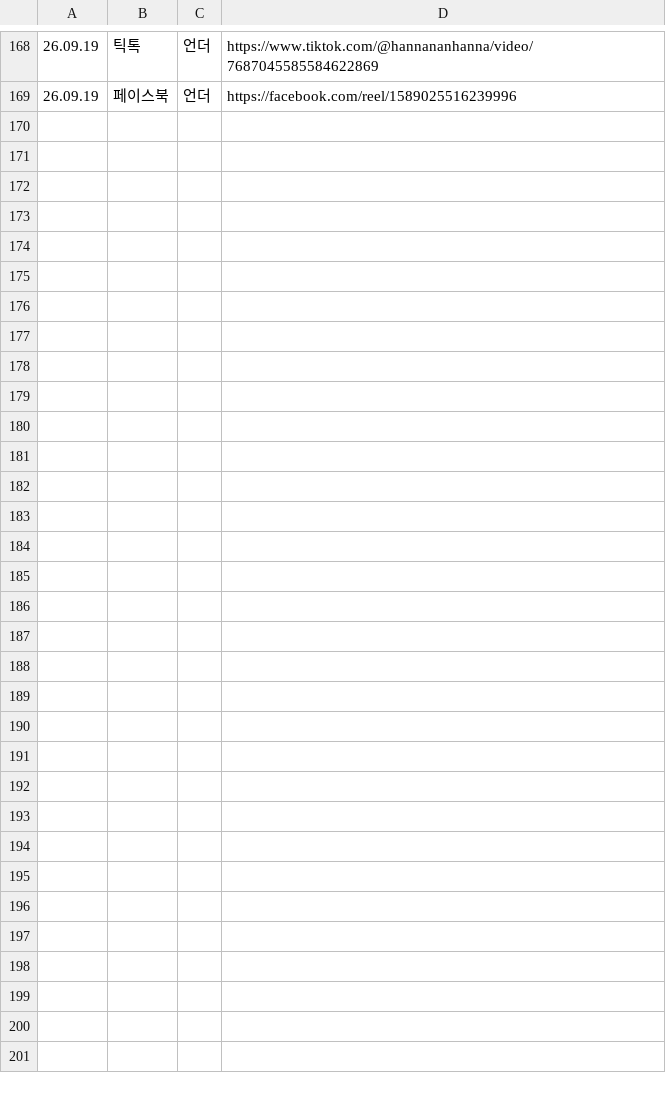
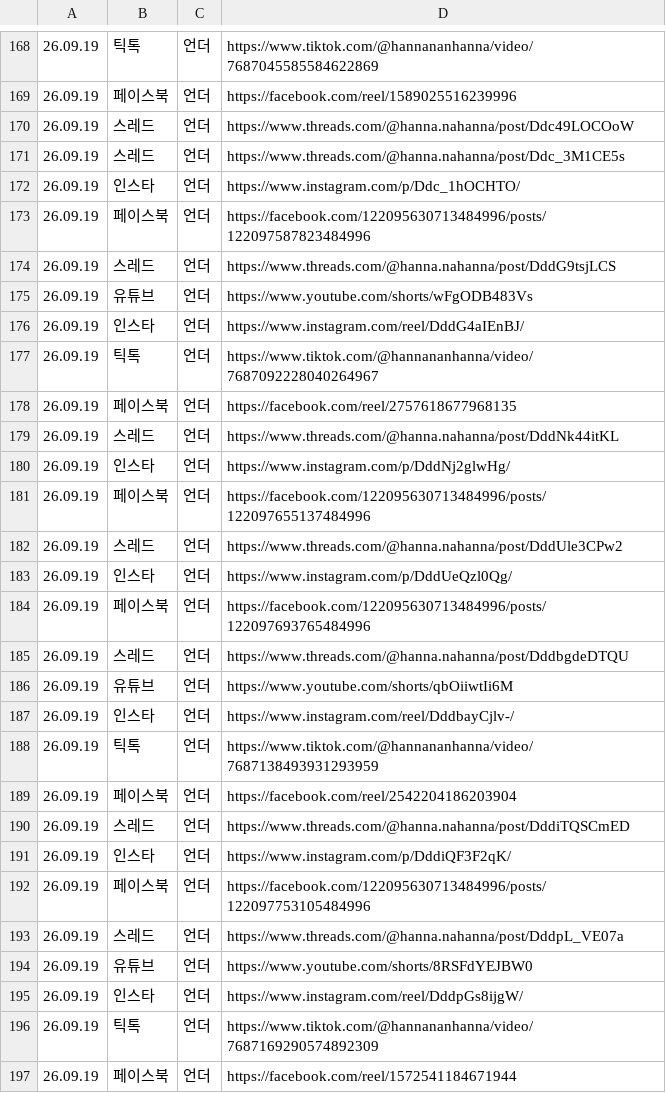
Before and after one commit to hironickoreadrive-sys/miglou-media, a CSV file: published_sheet.csv, drawn as a sheet; only a part is shown, gaps mark what is left out; the diff names each change by its address in the sheet, - before the commit and + after, or states it on an @@ line.

Commit message:
media 177 files

```diff
--- a/published_sheet.csv
+++ b/published_sheet.csv
+row 170: 26.09.19 | 스레드 | 언더 | https://www.threads.com/@hanna.nahanna/post/Ddc49LOCOoW
+row 171: 26.09.19 | 스레드 | 언더 | https://www.threads.com/@hanna.nahanna/post/Ddc_3M1CE5s
+row 172: 26.09.19 | 인스타 | 언더 | https://www.instagram.com/p/Ddc_1hOCHTO/
+row 173: 26.09.19 | 페이스북 | 언더 | https://facebook.com/122095630713484996/posts/122097587823484996
+row 174: 26.09.19 | 스레드 | 언더 | https://www.threads.com/@hanna.nahanna/post/DddG9tsjLCS
+row 175: 26.09.19 | 유튜브 | 언더 | https://www.youtube.com/shorts/wFgODB483Vs
+row 176: 26.09.19 | 인스타 | 언더 | https://www.instagram.com/reel/DddG4aIEnBJ/
+row 177: 26.09.19 | 틱톡 | 언더 | https://www.tiktok.com/@hannananhanna/video/7687092228040264967
+row 178: 26.09.19 | 페이스북 | 언더 | https://facebook.com/reel/2757618677968135
+row 179: 26.09.19 | 스레드 | 언더 | https://www.threads.com/@hanna.nahanna/post/DddNk44itKL
+row 180: 26.09.19 | 인스타 | 언더 | https://www.instagram.com/p/DddNj2glwHg/
+row 181: 26.09.19 | 페이스북 | 언더 | https://facebook.com/122095630713484996/posts/122097655137484996
+row 182: 26.09.19 | 스레드 | 언더 | https://www.threads.com/@hanna.nahanna/post/DddUle3CPw2
+row 183: 26.09.19 | 인스타 | 언더 | https://www.instagram.com/p/DddUeQzl0Qg/
+row 184: 26.09.19 | 페이스북 | 언더 | https://facebook.com/122095630713484996/posts/122097693765484996
+row 185: 26.09.19 | 스레드 | 언더 | https://www.threads.com/@hanna.nahanna/post/DddbgdeDTQU
+row 186: 26.09.19 | 유튜브 | 언더 | https://www.youtube.com/shorts/qbOiiwtIi6M
+row 187: 26.09.19 | 인스타 | 언더 | https://www.instagram.com/reel/DddbayCjlv-/
+row 188: 26.09.19 | 틱톡 | 언더 | https://www.tiktok.com/@hannananhanna/video/7687138493931293959
+row 189: 26.09.19 | 페이스북 | 언더 | https://facebook.com/reel/2542204186203904
+row 190: 26.09.19 | 스레드 | 언더 | https://www.threads.com/@hanna.nahanna/post/DddiTQSCmED
+row 191: 26.09.19 | 인스타 | 언더 | https://www.instagram.com/p/DddiQF3F2qK/
+row 192: 26.09.19 | 페이스북 | 언더 | https://facebook.com/122095630713484996/posts/122097753105484996
+row 193: 26.09.19 | 스레드 | 언더 | https://www.threads.com/@hanna.nahanna/post/DddpL_VE07a
+row 194: 26.09.19 | 유튜브 | 언더 | https://www.youtube.com/shorts/8RSFdYEJBW0
+row 195: 26.09.19 | 인스타 | 언더 | https://www.instagram.com/reel/DddpGs8ijgW/
+row 196: 26.09.19 | 틱톡 | 언더 | https://www.tiktok.com/@hannananhanna/video/7687169290574892309
+row 197: 26.09.19 | 페이스북 | 언더 | https://facebook.com/reel/1572541184671944
```
